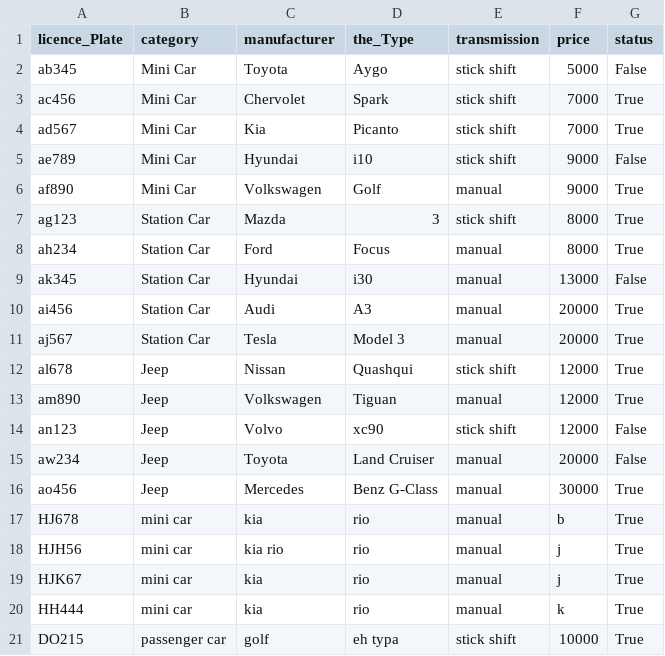
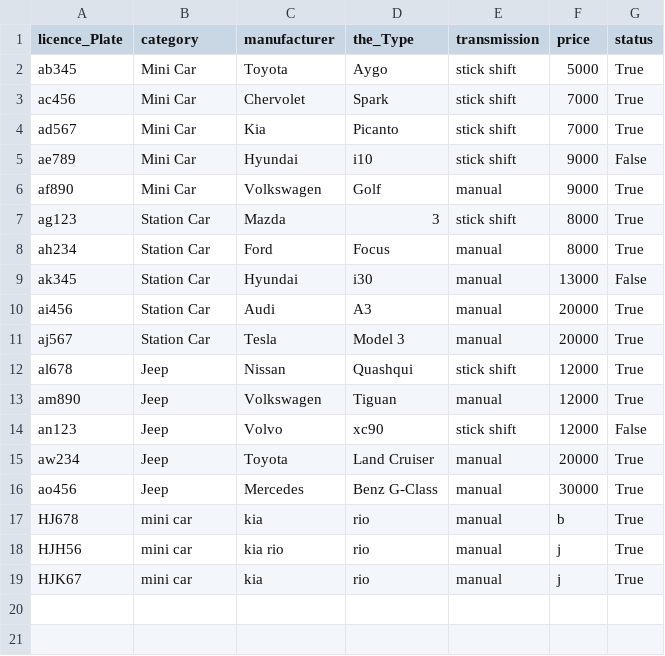
Before and after one commit to Birtab18/The_Car_Rental, a CSV file: data/cars.csv, drawn as a sheet.

```diff
--- a/data/cars.csv
+++ b/data/cars.csv
@@ -1,3 +1,3 @@
 licence_Plate,category,manufacturer,the_Type,transmission,price,status
-ab345,Mini Car,Toyota,Aygo,stick shift,5000,False
+ab345,Mini Car,Toyota,Aygo,stick shift,5000,True
 ac456,Mini Car,Chervolet,Spark,stick shift,7000,True
@@ -14,3 +14,3 @@ am890,Jeep,Volkswagen,Tiguan,manual,12000,True
 an123,Jeep,Volvo,xc90,stick shift,12000,False
-aw234,Jeep,Toyota,Land Cruiser,manual,20000,False
+aw234,Jeep,Toyota,Land Cruiser,manual,20000,True
 ao456,Jeep,Mercedes,Benz G-Class,manual,30000,True
@@ -19,3 +19 @@ HJH56,mini car,kia rio,rio,manual,j,True
 HJK67,mini car,kia,rio,manual,j,True
-HH444,mini car,kia,rio,manual,k,True
-DO215,passenger car,golf,eh typa,stick shift,10000,True
```
Also changed, not shown: data/customers.csv, data/orders.csv, 3 other files.
